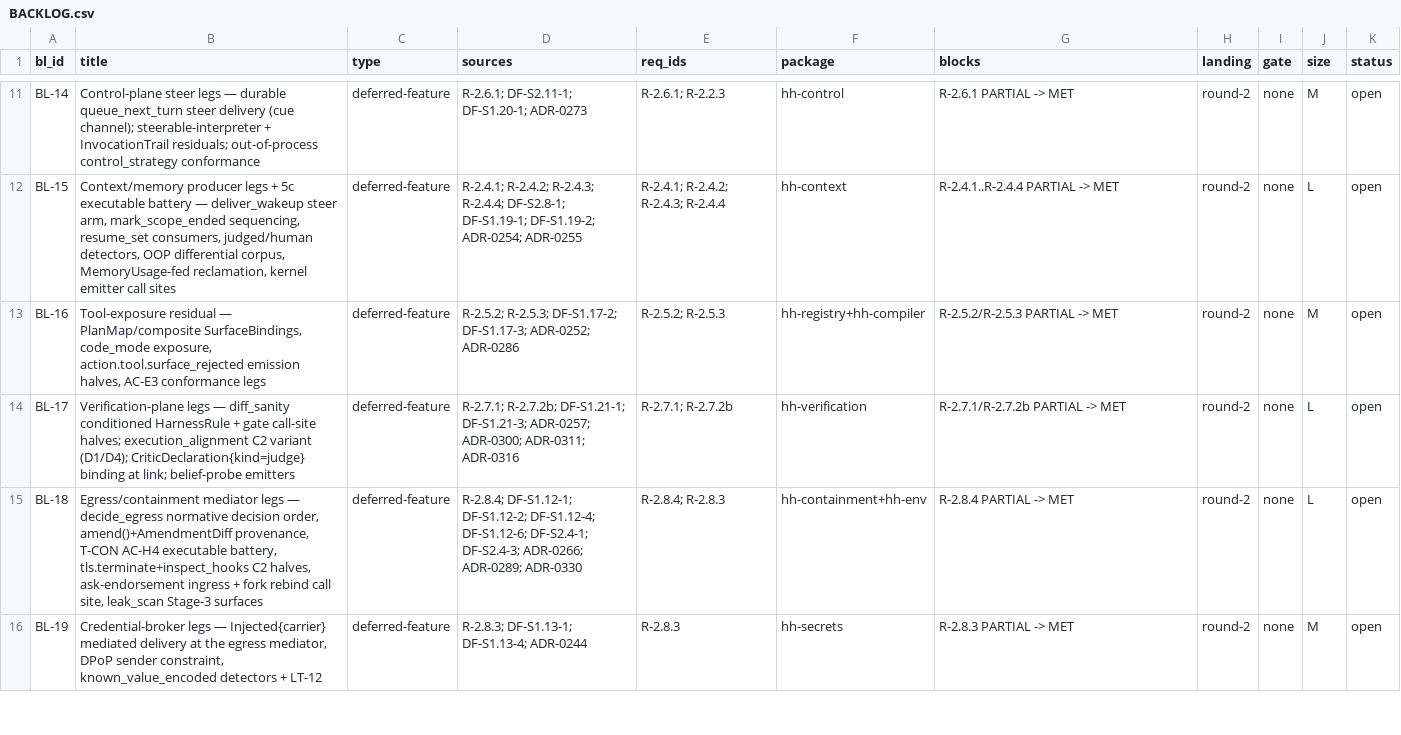
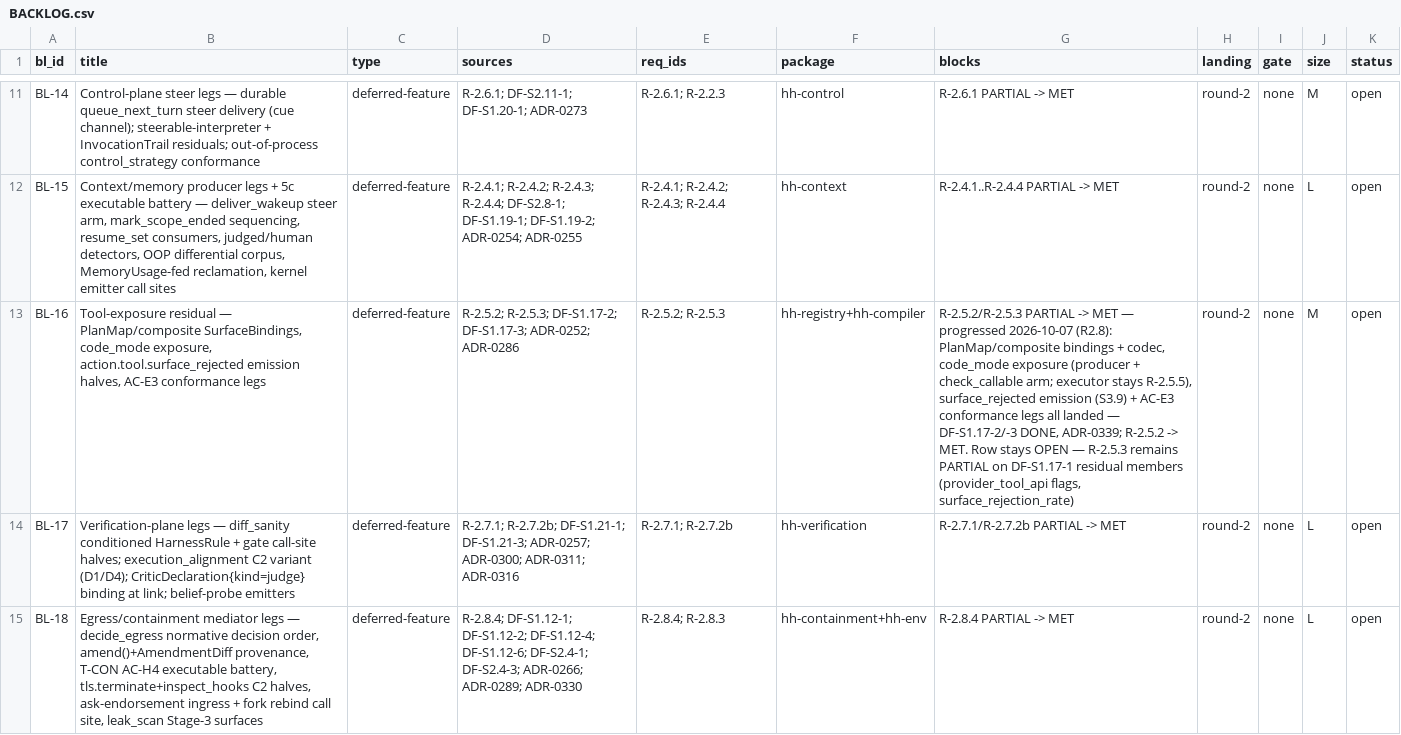
Before and after one commit to SteveVitali/HarnessHarness, a CSV file: docs/build/BACKLOG.csv, drawn as a sheet; only a part is shown, gaps mark what is left out; the shorter side is filled out with more unchanged rows; the diff covers the shown part only; the diff names each change by its address in the sheet, - before the commit and + after, or states it on an @@ line.

Commit message:
R2.8: tool-exposure residual — C1/C2 halves, armed turn-loop emitters, corpus battery
DF-S1.17-2 -> DONE: bind_composite (PlanMap bindings + codec round-trip),
identity-bearing family_id/variant_id provenance, non-surface index
granularities (NotQueryable on mismatch), all eight catalog_index
variants, bind_freeform/bind_shim producers, RenderMode concise/offload.

DF-S1.17-3 -> DONE: bind_code_mode + check_callable from_code arm,
hide_uncovered/demote_uncovered, ask-drift -> security.permission.requested,
attestation-gated indexing (index_unverified; PinBindsLifted), filesystem
catalogues via executor legs (ExecutorUnavailable, never fabricated),
kernel discover_surfaces executed in-kernel at dispatch.

Runtime emitters from the real exposure-aware turn loop
(hh-control::driver, ExposureRuntime armed lane): catalog.built ->
exposure.planned (before context.assembled) -> delivered per direct
member; call.refused before the effect path; discovery.searched (query
hash only) + surface.revealed per hit; surface.evicted at retention
boundaries; catalog.{delta,epoch} on source sync; per-call
context.artefact.activated{artefact_id = surface_id} (AC-E3-7). State
folds from the durable prefix (fold_exposure_state).

Corpus battery (DF-S1.17-1 residual): 244-surface fixture incl.
pinned/hidden/lifted, regex-vs-NL form fixture on a non-native_fc shim
family (ADR-0286 D7 discharged), S-386 provider round-trip, six-trigger
mutable-source matrix, retrieval_eval over benchset.stage3.v1 recorded
model_io (exact_name recall@8 = 1.0 floor gated, bm25 reported).

Verify: cargo test --workspace 299 blocks / 3163 tests / 0 failures /
1 ignored; fmt clean; clippy -D warnings clean on touched crates;
check-drift in sync; check-removability green; check-build-memory 0
violations; check-backlog 9 pre-existing findings; R-2.5.2 -> MET.

ADR-0339: emitter order (D1), durable-prefix state (D2), executor seam
(D3), provenance vs identity basis (D4), code_mode scope + postcondition
seam to R2.15 (D5/D5a), size deviation ~4.9k/1400 (D6).

Requirement ids: DF-S1.17-1 DF-S1.17-2 DF-S1.17-3 BL-16
R-2.5.1 R-2.5.2 R-2.5.3 R-2.5.4

```diff
--- a/docs/build/BACKLOG.csv
+++ b/docs/build/BACKLOG.csv
-G13 (blocks): …-> MET
+G13 (blocks): …-> MET — progressed 2026-10-07 (R2.8): PlanMap/composite bindings + codec, code_mode exposure (producer + check_callable arm; executor stays R-2.5.5), surface_rejected emission (S3.9) + AC-E3 conformance legs all landed — DF-S1.17-2/-3 DONE, ADR-0339; R-2.5.2 -> MET. Row stays OPEN — R-2.5.3 remains PARTIAL on DF-S1.17-1 residual members (provider_tool_api flags, surface_rejection_rate)
```
Also changed, not shown: 2 edited cells elsewhere in this file, docs/build/COVERAGE_MATRIX.csv, 18 other files.
